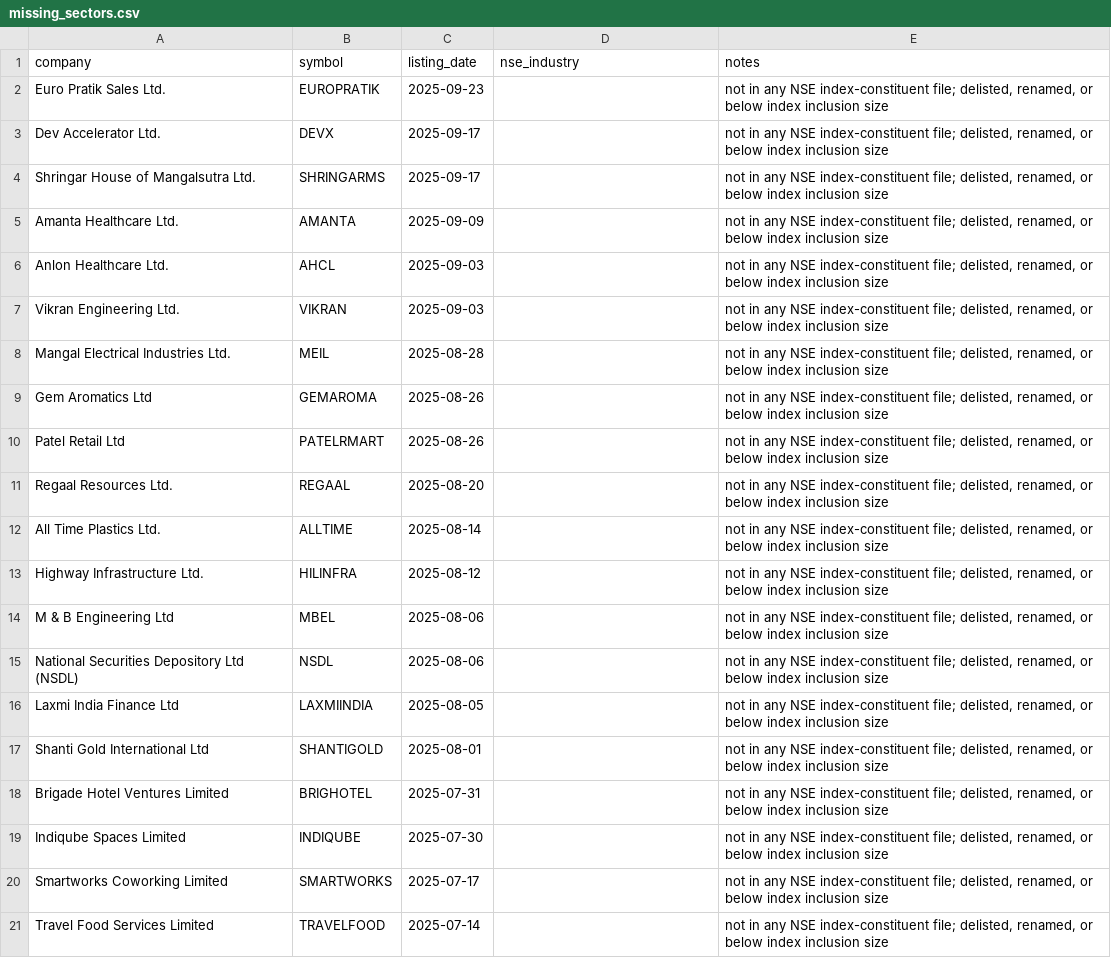
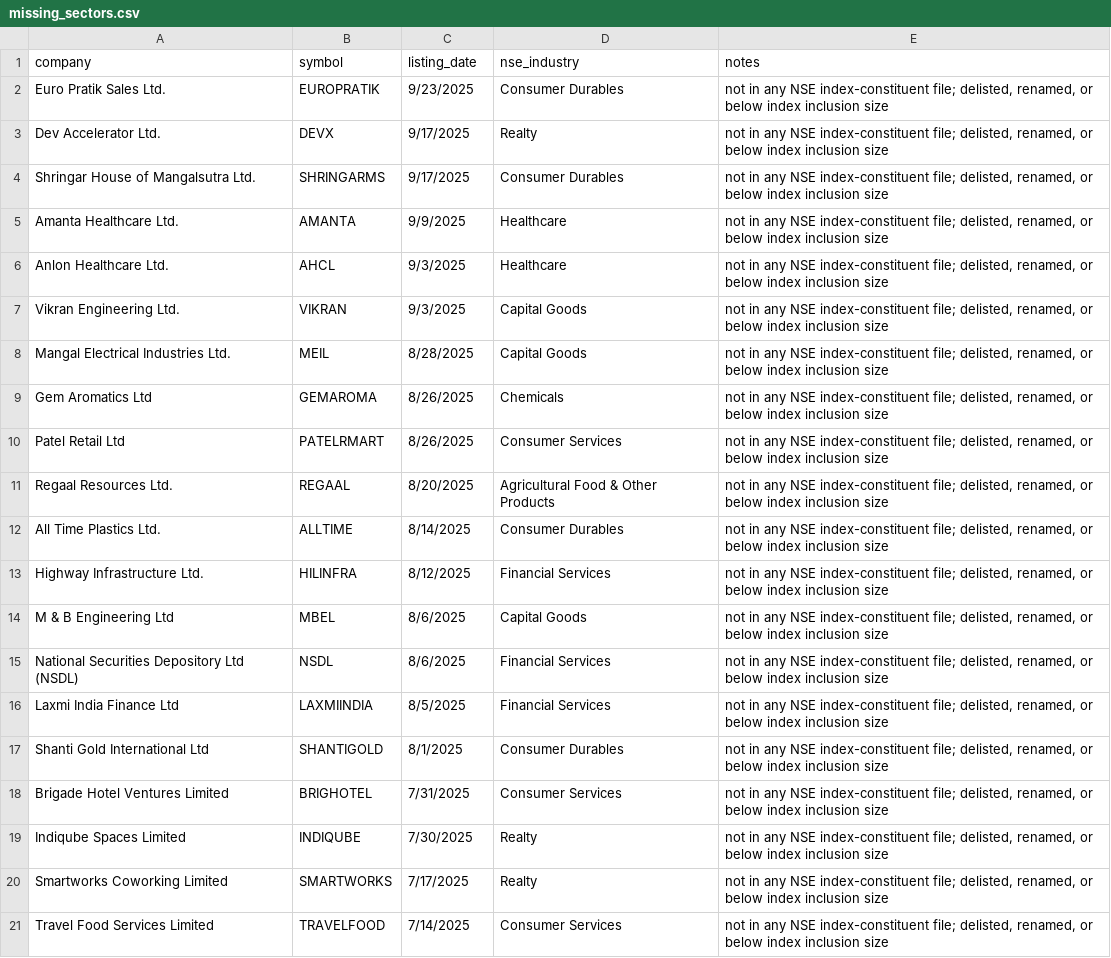
Before and after one commit to AshishKohar1/ipo-agent, a CSV file: data/manual_inputs/missing_sectors.csv, drawn as a sheet; only a part is shown; the diff covers the shown part only.

```diff
--- a/data/manual_inputs/missing_sectors.csv
+++ b/data/manual_inputs/missing_sectors.csv
@@ -1,21 +1,21 @@
 company,symbol,listing_date,nse_industry,notes
-Euro Pratik Sales Ltd.,EUROPRATIK,2025-09-23,,"not in any NSE index-constituent file; delisted, renamed, or below index inclusion size"
-Dev Accelerator Ltd.,DEVX,2025-09-17,,"not in any NSE index-constituent file; delisted, renamed, or below index inclusion size"
-Shringar House of Mangalsutra Ltd.,SHRINGARMS,2025-09-17,,"not in any NSE index-constituent file; delisted, renamed, or below index inclusion size"
-Amanta Healthcare Ltd.,AMANTA,2025-09-09,,"not in any NSE index-constituent file; delisted, renamed, or below index inclusion size"
-Anlon Healthcare Ltd.,AHCL,2025-09-03,,"not in any NSE index-constituent file; delisted, renamed, or below index inclusion size"
-Vikran Engineering Ltd.,VIKRAN,2025-09-03,,"not in any NSE index-constituent file; delisted, renamed, or below index inclusion size"
-Mangal Electrical Industries Ltd.,MEIL,2025-08-28,,"not in any NSE index-constituent file; delisted, renamed, or below index inclusion size"
-Gem Aromatics Ltd,GEMAROMA,2025-08-26,,"not in any NSE index-constituent file; delisted, renamed, or below index inclusion size"
-Patel Retail Ltd,PATELRMART,2025-08-26,,"not in any NSE index-constituent file; delisted, renamed, or below index inclusion size"
-Regaal Resources Ltd.,REGAAL,2025-08-20,,"not in any NSE index-constituent file; delisted, renamed, or below index inclusion size"
-All Time Plastics Ltd.,ALLTIME,2025-08-14,,"not in any NSE index-constituent file; delisted, renamed, or below index inclusion size"
-Highway Infrastructure Ltd.,HILINFRA,2025-08-12,,"not in any NSE index-constituent file; delisted, renamed, or below index inclusion size"
-M & B Engineering Ltd,MBEL,2025-08-06,,"not in any NSE index-constituent file; delisted, renamed, or below index inclusion size"
-National Securities Depository Ltd (NSDL),NSDL,2025-08-06,,"not in any NSE index-constituent file; delisted, renamed, or below index inclusion size"
-Laxmi India Finance Ltd,LAXMIINDIA,2025-08-05,,"not in any NSE index-constituent file; delisted, renamed, or below index inclusion size"
-Shanti Gold International Ltd,SHANTIGOLD,2025-08-01,,"not in any NSE index-constituent file; delisted, renamed, or below index inclusion size"
-Brigade Hotel Ventures Limited,BRIGHOTEL,2025-07-31,,"not in any NSE index-constituent file; delisted, renamed, or below index inclusion size"
-Indiqube Spaces Limited,INDIQUBE,2025-07-30,,"not in any NSE index-constituent file; delisted, renamed, or below index inclusion size"
-Smartworks Coworking Limited,SMARTWORKS,2025-07-17,,"not in any NSE index-constituent file; delisted, renamed, or below index inclusion size"
-Travel Food Services Limited,TRAVELFOOD,2025-07-14,,"not in any NSE index-constituent file; delisted, renamed, or below index inclusion size"
+Euro Pratik Sales Ltd.,EUROPRATIK,9/23/2025,Consumer Durables,"not in any NSE index-constituent file; delisted, renamed, or below index inclusion size"
+Dev Accelerator Ltd.,DEVX,9/17/2025,Realty,"not in any NSE index-constituent file; delisted, renamed, or below index inclusion size"
+Shringar House of Mangalsutra Ltd.,SHRINGARMS,9/17/2025,Consumer Durables,"not in any NSE index-constituent file; delisted, renamed, or below index inclusion size"
+Amanta Healthcare Ltd.,AMANTA,9/9/2025,Healthcare,"not in any NSE index-constituent file; delisted, renamed, or below index inclusion size"
+Anlon Healthcare Ltd.,AHCL,9/3/2025,Healthcare,"not in any NSE index-constituent file; delisted, renamed, or below index inclusion size"
+Vikran Engineering Ltd.,VIKRAN,9/3/2025,Capital Goods,"not in any NSE index-constituent file; delisted, renamed, or below index inclusion size"
+Mangal Electrical Industries Ltd.,MEIL,8/28/2025,Capital Goods,"not in any NSE index-constituent file; delisted, renamed, or below index inclusion size"
+Gem Aromatics Ltd,GEMAROMA,8/26/2025,Chemicals,"not in any NSE index-constituent file; delisted, renamed, or below index inclusion size"
+Patel Retail Ltd,PATELRMART,8/26/2025,Consumer Services,"not in any NSE index-constituent file; delisted, renamed, or below index inclusion size"
+Regaal Resources Ltd.,REGAAL,8/20/2025,Agricultural Food & Other Products,"not in any NSE index-constituent file; delisted, renamed, or below index inclusion size"
+All Time Plastics Ltd.,ALLTIME,8/14/2025,Consumer Durables,"not in any NSE index-constituent file; delisted, renamed, or below index inclusion size"
+Highway Infrastructure Ltd.,HILINFRA,8/12/2025,Financial Services,"not in any NSE index-constituent file; delisted, renamed, or below index inclusion size"
+M & B Engineering Ltd,MBEL,8/6/2025,Capital Goods,"not in any NSE index-constituent file; delisted, renamed, or below index inclusion size"
+National Securities Depository Ltd (NSDL),NSDL,8/6/2025,Financial Services,"not in any NSE index-constituent file; delisted, renamed, or below index inclusion size"
+Laxmi India Finance Ltd,LAXMIINDIA,8/5/2025,Financial Services,"not in any NSE index-constituent file; delisted, renamed, or below index inclusion size"
+Shanti Gold International Ltd,SHANTIGOLD,8/1/2025,Consumer Durables,"not in any NSE index-constituent file; delisted, renamed, or below index inclusion size"
+Brigade Hotel Ventures Limited,BRIGHOTEL,7/31/2025,Consumer Services,"not in any NSE index-constituent file; delisted, renamed, or below index inclusion size"
+Indiqube Spaces Limited,INDIQUBE,7/30/2025,Realty,"not in any NSE index-constituent file; delisted, renamed, or below index inclusion size"
+Smartworks Coworking Limited,SMARTWORKS,7/17/2025,Realty,"not in any NSE index-constituent file; delisted, renamed, or below index inclusion size"
+Travel Food Services Limited,TRAVELFOOD,7/14/2025,Consumer Services,"not in any NSE index-constituent file; delisted, renamed, or below index inclusion size"
```
Also changed, not shown: 88 edited cells elsewhere in this file, 1 other file.
